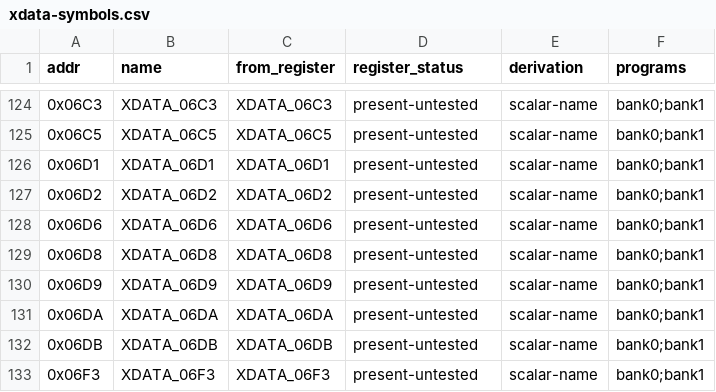
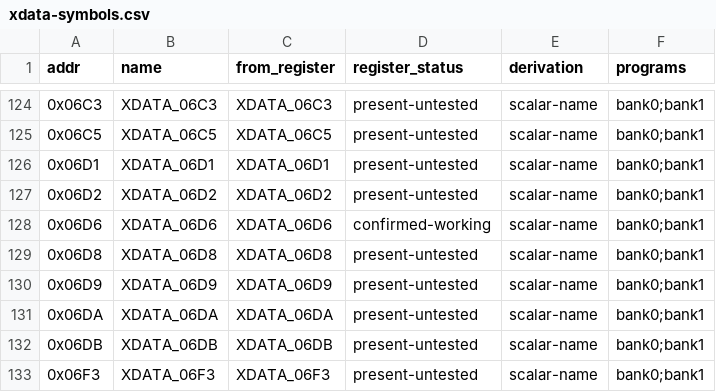
Before and after one commit to ElDavoo/tongfang-gm7mg7p-re, a CSV file: ec/ghidra/xdata-symbols.csv, drawn as a sheet; only a part is shown, gaps mark what is left out.

```diff
--- a/ec/ghidra/xdata-symbols.csv
+++ b/ec/ghidra/xdata-symbols.csv
@@ -127,3 +127,3 @@ addr,name,from_register,register_status,derivation,programs
 0x06D2,XDATA_06D2,XDATA_06D2,present-untested,scalar-name,bank0;bank1
-0x06D6,XDATA_06D6,XDATA_06D6,present-untested,scalar-name,bank0;bank1
+0x06D6,XDATA_06D6,XDATA_06D6,confirmed-working,scalar-name,bank0;bank1
 0x06D8,XDATA_06D8,XDATA_06D8,present-untested,scalar-name,bank0;bank1
```
Also changed, not shown: 14 other files.
